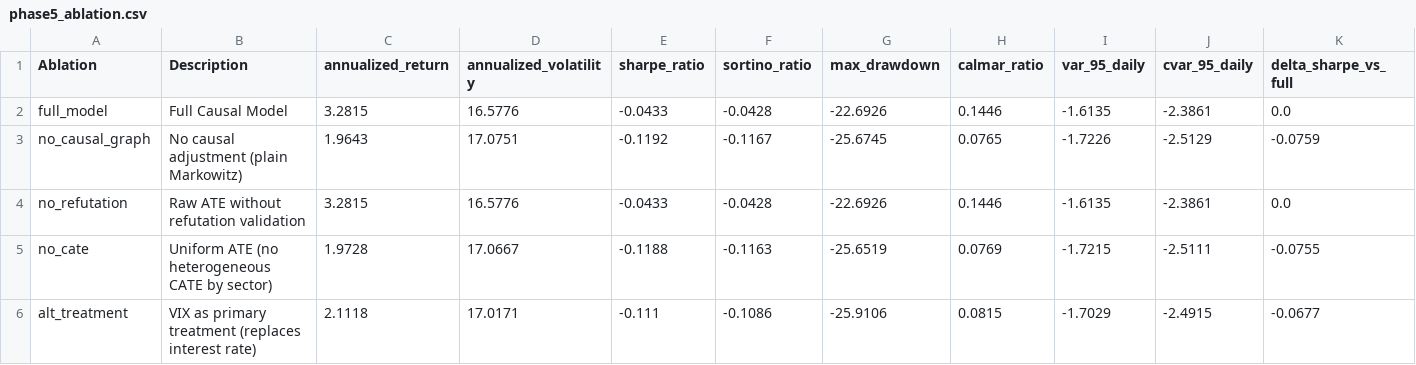
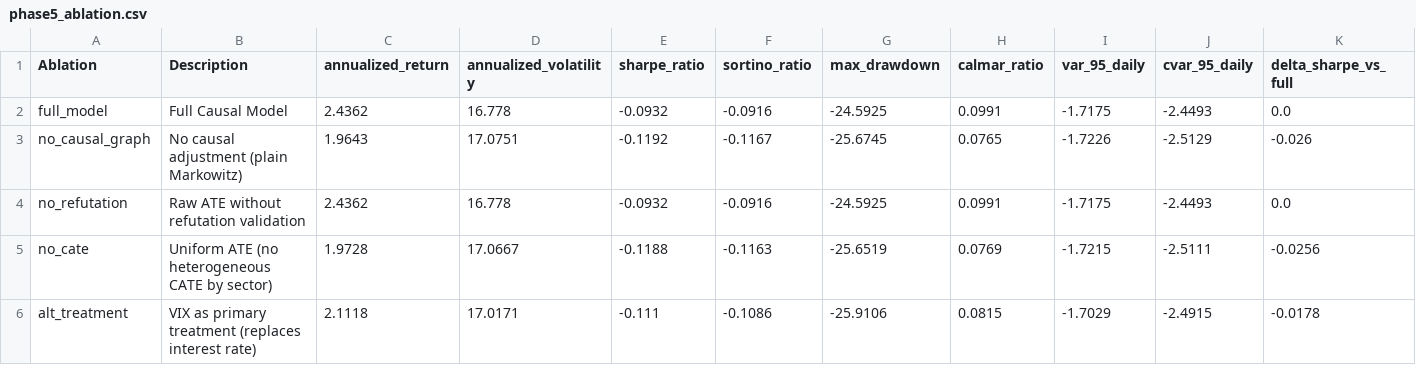
Before and after one commit to Emonlusk/Causal_finance, a CSV file: results/phase5_ablation.csv, drawn as a sheet.

```diff
--- a/results/phase5_ablation.csv
+++ b/results/phase5_ablation.csv
@@ -1,6 +1,6 @@
 Ablation,Description,annualized_return,annualized_volatility,sharpe_ratio,sortino_ratio,max_drawdown,calmar_ratio,var_95_daily,cvar_95_daily,delta_sharpe_vs_full
-full_model,Full Causal Model,3.2815,16.5776,-0.0433,-0.0428,-22.6926,0.1446,-1.6135,-2.3861,0.0
-no_causal_graph,No causal adjustment (plain Markowitz),1.9643,17.0751,-0.1192,-0.1167,-25.6745,0.0765,-1.7226,-2.5129,-0.0759
-no_refutation,Raw ATE without refutation validation,3.2815,16.5776,-0.0433,-0.0428,-22.6926,0.1446,-1.6135,-2.3861,0.0
-no_cate,Uniform ATE (no heterogeneous CATE by sector),1.9728,17.0667,-0.1188,-0.1163,-25.6519,0.0769,-1.7215,-2.5111,-0.0755
-alt_treatment,VIX as primary treatment (replaces interest rate),2.1118,17.0171,-0.111,-0.1086,-25.9106,0.0815,-1.7029,-2.4915,-0.0677
+full_model,Full Causal Model,2.4362,16.778,-0.0932,-0.0916,-24.5925,0.0991,-1.7175,-2.4493,0.0
+no_causal_graph,No causal adjustment (plain Markowitz),1.9643,17.0751,-0.1192,-0.1167,-25.6745,0.0765,-1.7226,-2.5129,-0.026
+no_refutation,Raw ATE without refutation validation,2.4362,16.778,-0.0932,-0.0916,-24.5925,0.0991,-1.7175,-2.4493,0.0
+no_cate,Uniform ATE (no heterogeneous CATE by sector),1.9728,17.0667,-0.1188,-0.1163,-25.6519,0.0769,-1.7215,-2.5111,-0.0256
+alt_treatment,VIX as primary treatment (replaces interest rate),2.1118,17.0171,-0.111,-0.1086,-25.9106,0.0815,-1.7029,-2.4915,-0.0178
```
Also changed, not shown: results/phase2_ate_results.csv, results/phase3_backtest_comparison.csv, 10 other files.
